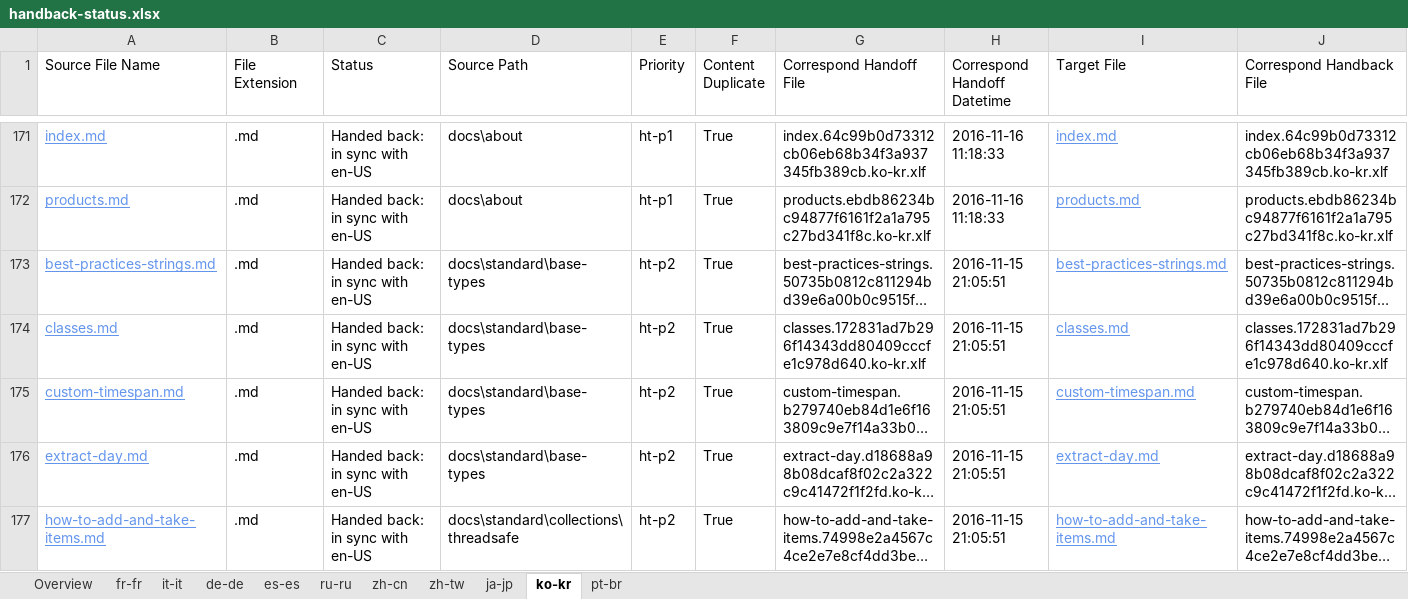
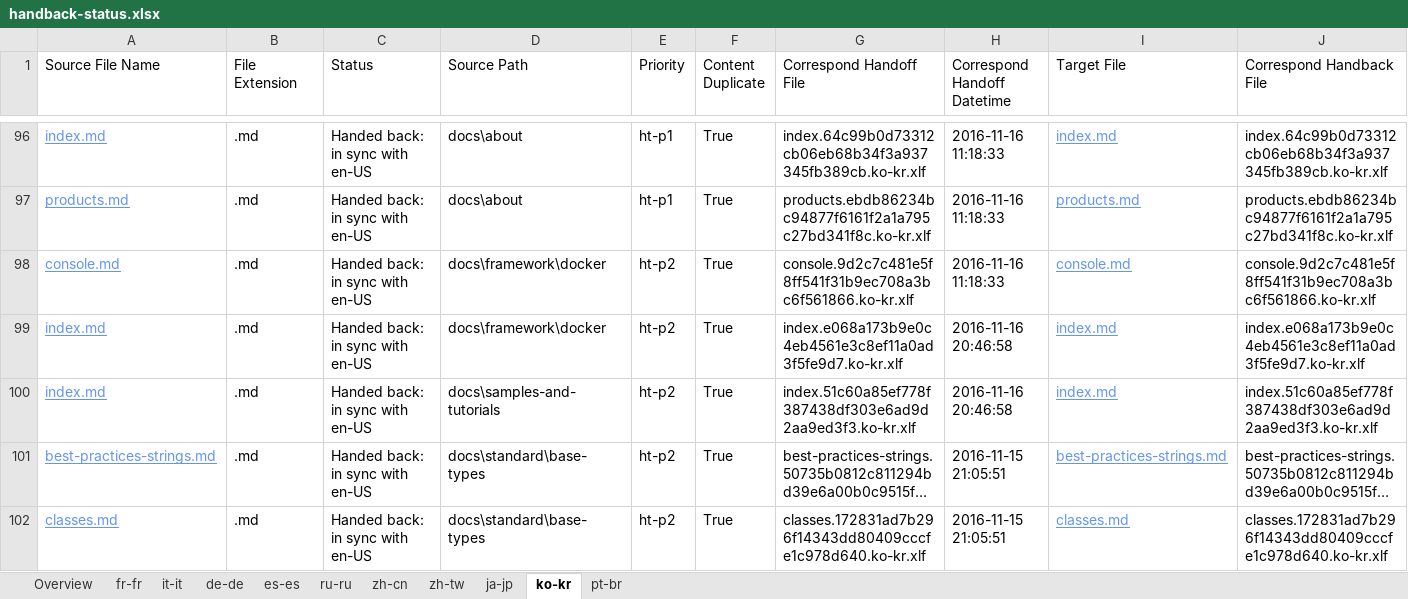
Before and after one commit to openpublishoperation/docs.handback, an Excel workbook: ol-handback/dotnet/docs/master/handback-status.xlsx, sheet ko-kr, drawn as a sheet; only a part is shown, gaps mark what is left out; the shorter side is filled out with more unchanged rows; long unchanged cells end in …; values as stored, in another font and other column widths than the file's, no borders; table styles not drawn; rows hold the shown columns only; the diff covers the shown part only; the diff names each change by its address in the sheet, - before the commit and + after, or states it on an @@ line.

```diff
--- a/ol-handback/dotnet/docs/master/handback-status.xlsx (sheet ko-kr)
+++ b/ol-handback/dotnet/docs/master/handback-status.xlsx (sheet ko-kr)
+row 98: console.md | .md | Handed back: in sync with en-US | docs\framework\docker | ht-p2 | True | console.9d2c7c481e5f8ff541f31b9ec708a3bc6f561866.ko-kr.xlf | 2016-11-16 11:18:33 | console.md | console.9d2c7c481e5f8ff541f31b9ec708a3bc6f561866.ko-kr.xlf
+row 99: index.md | .md | Handed back: in sync with en-US | docs\framework\docker | ht-p2 | True | index.e068a173b9e0c4eb4561e3c8ef11a0ad3f5fe9d7.ko-kr.xlf | 2016-11-16 20:46:58 | index.md | index.e068a173b9e0c4eb4561e3c8ef11a0ad3f5fe9d7.ko-kr.xlf
+row 100: index.md | .md | Handed back: in sync with en-US | docs\samples-and-tutorials | ht-p2 | True | index.51c60a85ef778f387438df303e6ad9d2aa9ed3f3.ko-kr.xlf | 2016-11-16 20:46:58 | index.md | index.51c60a85ef778f387438df303e6ad9d2aa9ed3f3.ko-kr.xlf
```
Also changed, not shown: 72 added rows and 75 removed rows elsewhere in this sheet, sheet zh-tw, sheet it-it, sheet ja-jp, sheet de-de, sheet zh-cn, sheet Overview, 4 more sheets, ol-handback/dotnet/docs/master/localization-status.xlsx.
